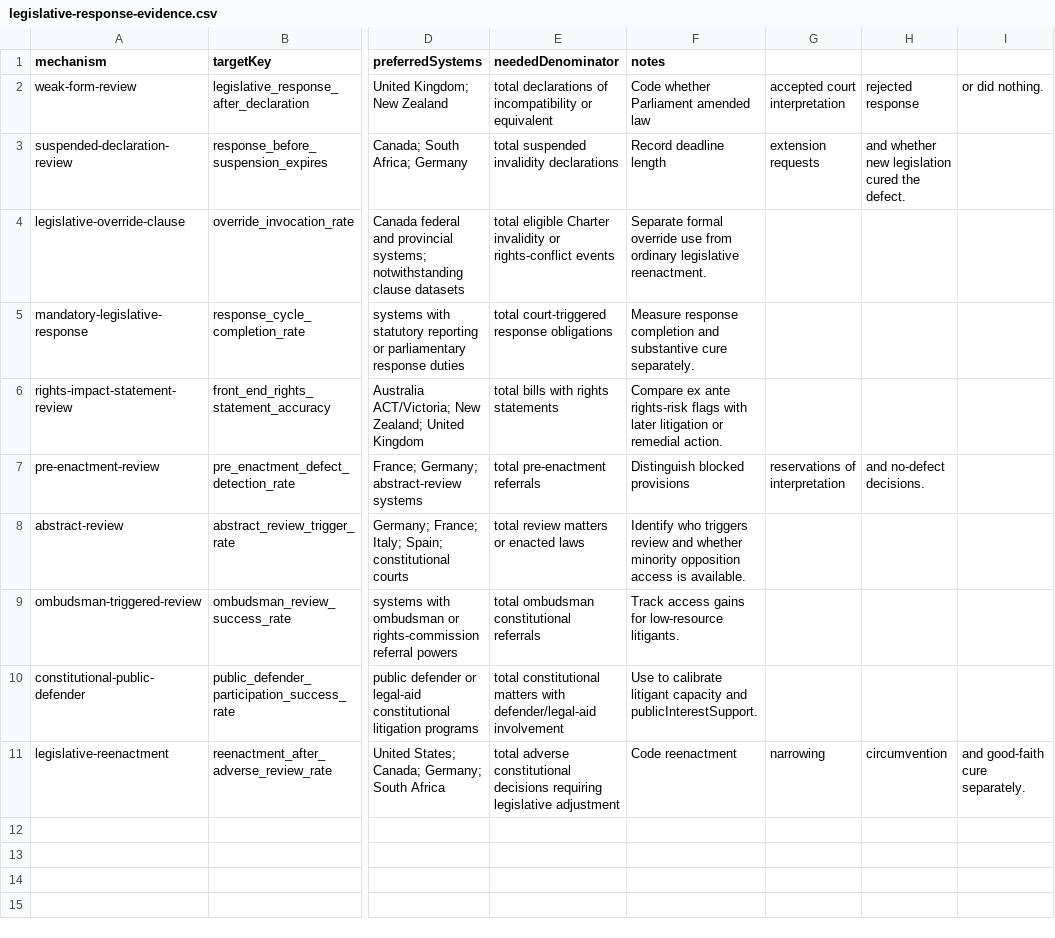
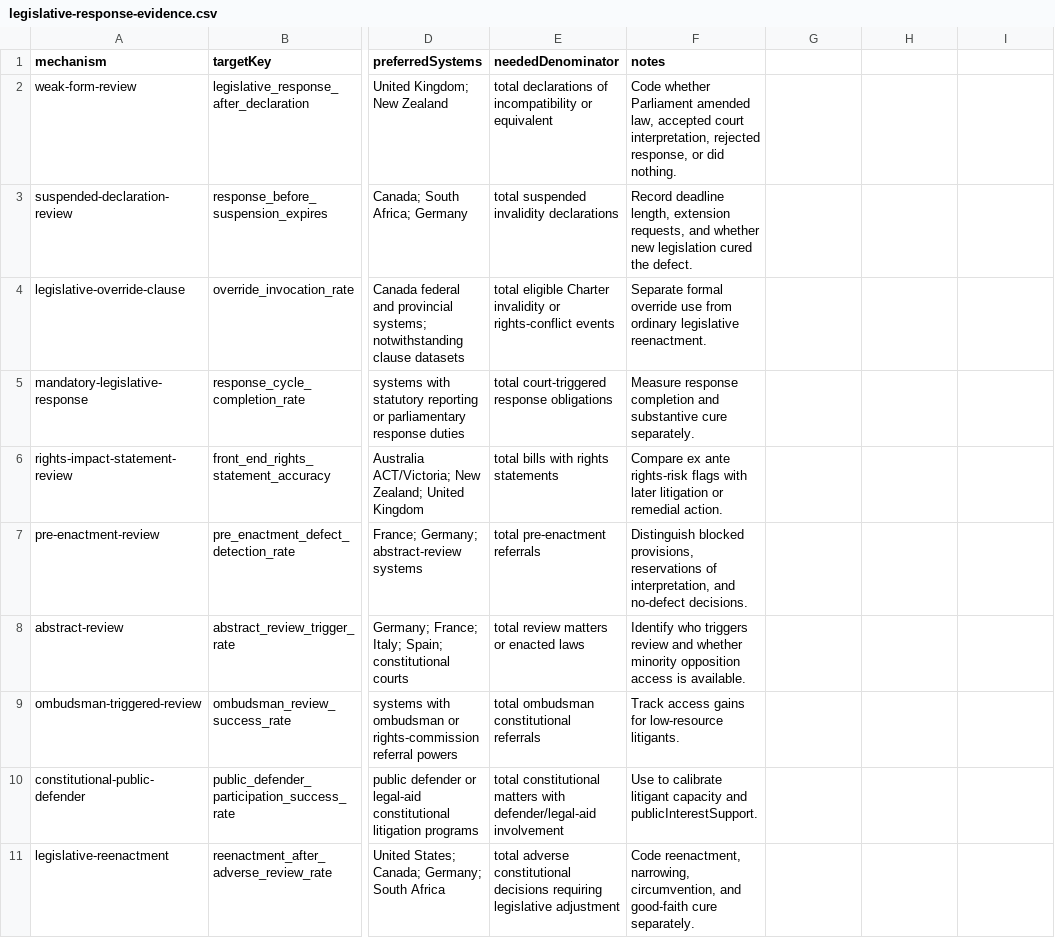
Before and after one commit to Jacoba1100254352/constitutional-review-simulator, a CSV file: config/research/legislative-response-evidence.csv, drawn as a sheet; only a part is shown, gaps mark what is left out; the diff names each change by its address in the sheet, - before the commit and + after, or states it on an @@ line.

```diff
--- a/config/research/legislative-response-evidence.csv
+++ b/config/research/legislative-response-evidence.csv
-F2 (notes): …Parliament amended law
+F2 (notes): …Parliament amended law, accepted court interpretation, rejected response, or did nothing.
-G2: accepted court interpretation
+G2: (empty)
-H2: rejected response
+H2: (empty)
-I2: or did nothing.
+I2: (empty)
-F3 (notes): Record deadline length
+F3 (notes): Record deadline length, extension requests, and whether new legislation cured the defect.
-G3: extension requests
+G3: (empty)
-H3: and whether new legislation cured the defect.
+H3: (empty)
-F7 (notes): Distinguish blocked provisions
+F7 (notes): Distinguish blocked provisions, reservations of interpretation, and no-defect decisions.
-G7: reservations of interpretation
+G7: (empty)
-H7: and no-defect decisions.
+H7: (empty)
-F11 (notes): Code reenactment
+F11 (notes): Code reenactment, narrowing, circumvention, and good-faith cure separately.
-G11: narrowing
+G11: (empty)
-H11: circumvention
+H11: (empty)
-I11: and good-faith cure separately.
+I11: (empty)
```
Also changed, not shown: config/research/case-selection-targets.csv, config/research/comparative-calibration-source-candidates.csv, 12 other files.
